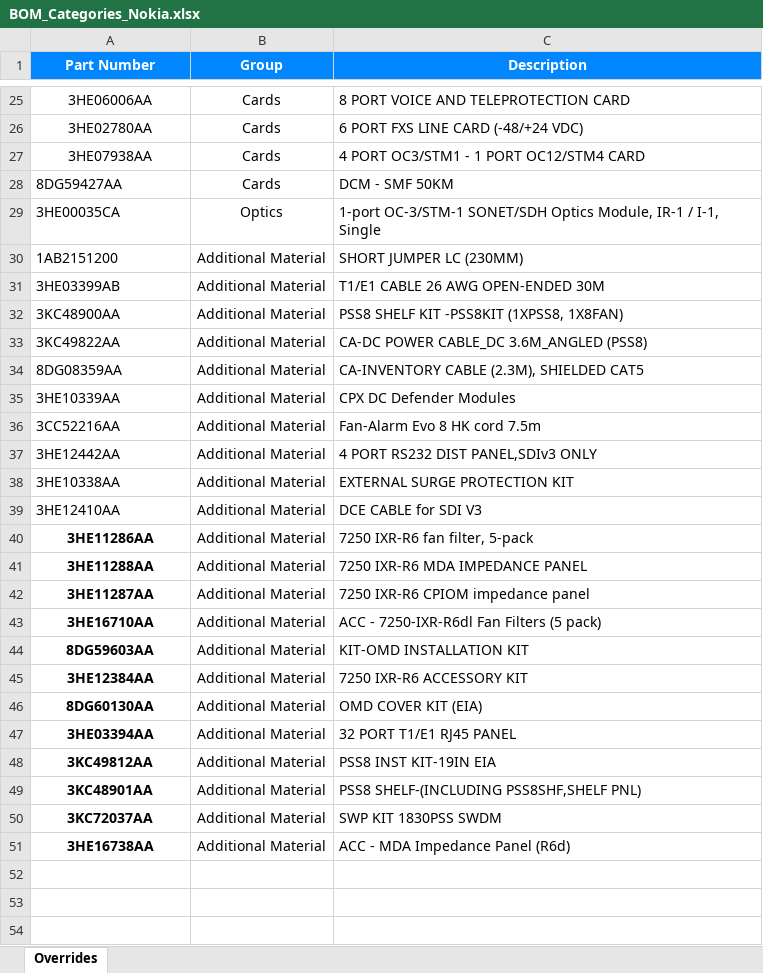
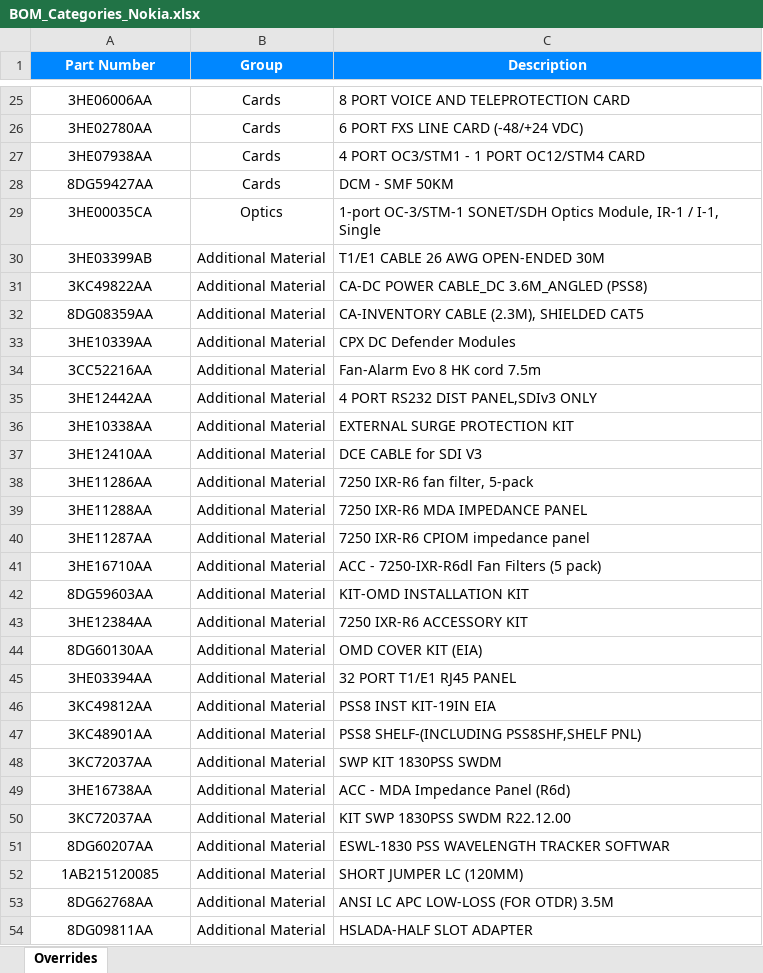
Before and after one commit to Chees3loaf/LAMIS, an Excel workbook: data/BOM_Categories_Nokia.xlsx, sheet Overrides, drawn as a sheet; only a part is shown, gaps mark what is left out; values as stored, in another font and other column widths than the file's, no borders; removed rows and columns are numbered as before the commit, all else as after; the diff covers the shown part only; the diff names each change by its address in the sheet, - before the commit and + after, or states it on an @@ line.

```diff
--- a/data/BOM_Categories_Nokia.xlsx (sheet Overrides)
+++ b/data/BOM_Categories_Nokia.xlsx (sheet Overrides)
-A28:A29 alignment: left
+A28:A29 alignment: center
@@ row 30 moved to row 66: 1AB2151200 @@
-A30 alignment: left
+A30 alignment: center
-row 32: 3KC48900AA | Additional Material | PSS8 SHELF KIT -PSS8KIT (1XPSS8, 1X8FAN)
-A31:A37 alignment: left
+A31:A37 alignment: center
-A38:A49 bold: on
+A38:A49 bold: off
+row 50: 3KC72037AA | Additional Material | KIT SWP 1830PSS SWDM R22.12.00
+row 51: 8DG60207AA | Additional Material | ESWL-1830 PSS WAVELENGTH TRACKER SOFTWAR
+row 52: 1AB215120085 | Additional Material | SHORT JUMPER LC (120MM)
+row 53: 8DG62768AA | Additional Material | ANSI LC APC LOW-LOSS (FOR OTDR) 3.5M
+row 54: 8DG09811AA | Additional Material | HSLADA-HALF SLOT ADAPTER
```
Also changed, not shown: 13 added rows elsewhere in this sheet, 3 other files.
